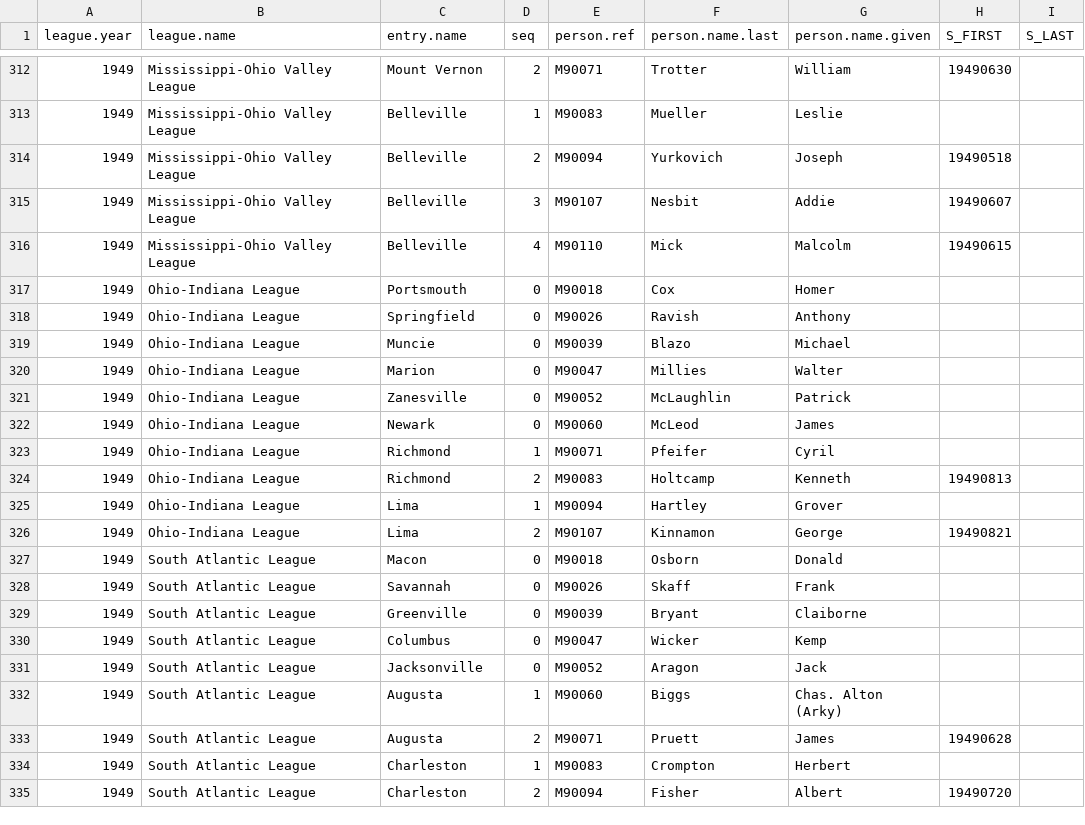
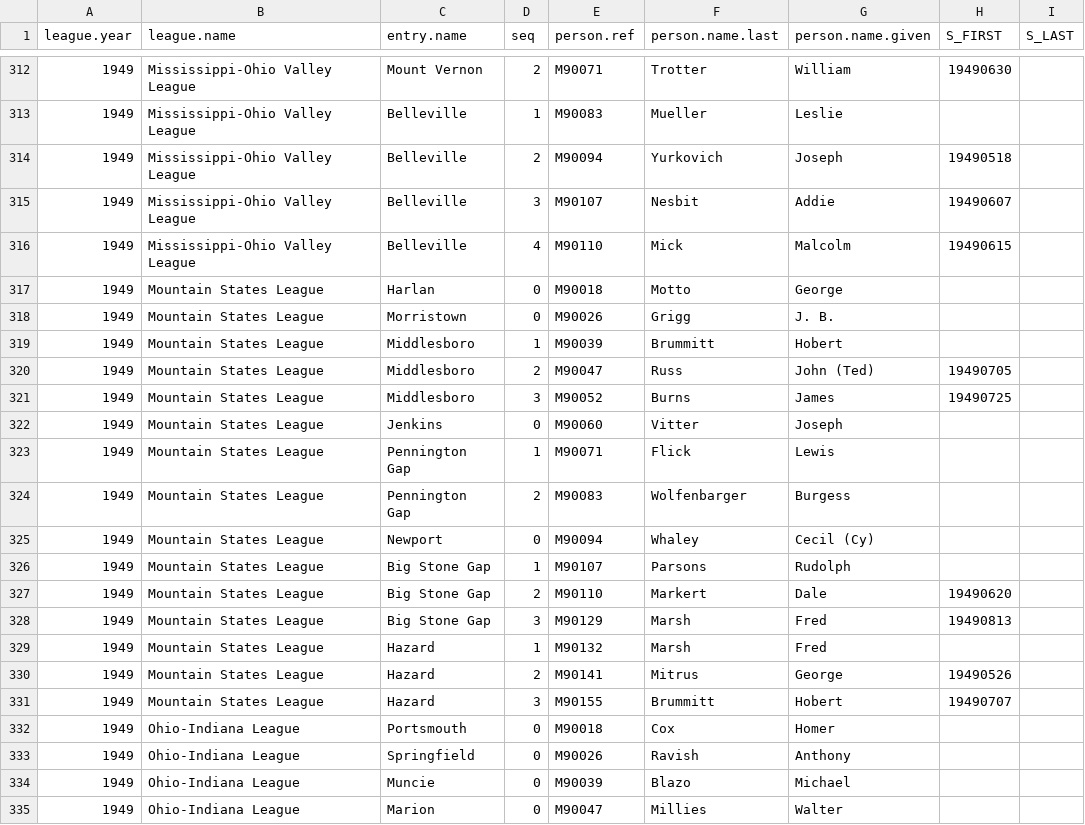
Before and after one commit to doc22940/minoraverages, a CSV file: processed/1950TSN/managing_individual.csv, drawn as a sheet; only a part is shown, gaps mark what is left out; the shorter side is filled out with more unchanged rows.

```diff
--- a/processed/1950TSN/managing_individual.csv
+++ b/processed/1950TSN/managing_individual.csv
@@ -316,2 +316,17 @@ league.year,league.name,entry.name,seq,person.ref,person.name.last,person.name.g
 1949,Mississippi-Ohio Valley League,Belleville,4,M90110,Mick,Malcolm,19490615,
+1949,Mountain States League,Harlan,0,M90018,Motto,George,,
+1949,Mountain States League,Morristown,0,M90026,Grigg,J. B.,,
+1949,Mountain States League,Middlesboro,1,M90039,Brummitt,Hobert,,
+1949,Mountain States League,Middlesboro,2,M90047,Russ,John (Ted),19490705,
+1949,Mountain States League,Middlesboro,3,M90052,Burns,James,19490725,
+1949,Mountain States League,Jenkins,0,M90060,Vitter,Joseph,,
+1949,Mountain States League,Pennington Gap,1,M90071,Flick,Lewis,,
+1949,Mountain States League,Pennington Gap,2,M90083,Wolfenbarger,Burgess,,
+1949,Mountain States League,Newport,0,M90094,Whaley,Cecil (Cy),,
+1949,Mountain States League,Big Stone Gap,1,M90107,Parsons,Rudolph,,
+1949,Mountain States League,Big Stone Gap,2,M90110,Markert,Dale,19490620,
+1949,Mountain States League,Big Stone Gap,3,M90129,Marsh,Fred,19490813,
+1949,Mountain States League,Hazard,1,M90132,Marsh,Fred,,
+1949,Mountain States League,Hazard,2,M90141,Mitrus,George,19490526,
+1949,Mountain States League,Hazard,3,M90155,Brummitt,Hobert,19490707,
 1949,Ohio-Indiana League,Portsmouth,0,M90018,Cox,Homer,,
```
Also changed, not shown: processed/1950TSN/playing_team.csv, 2 other files.
